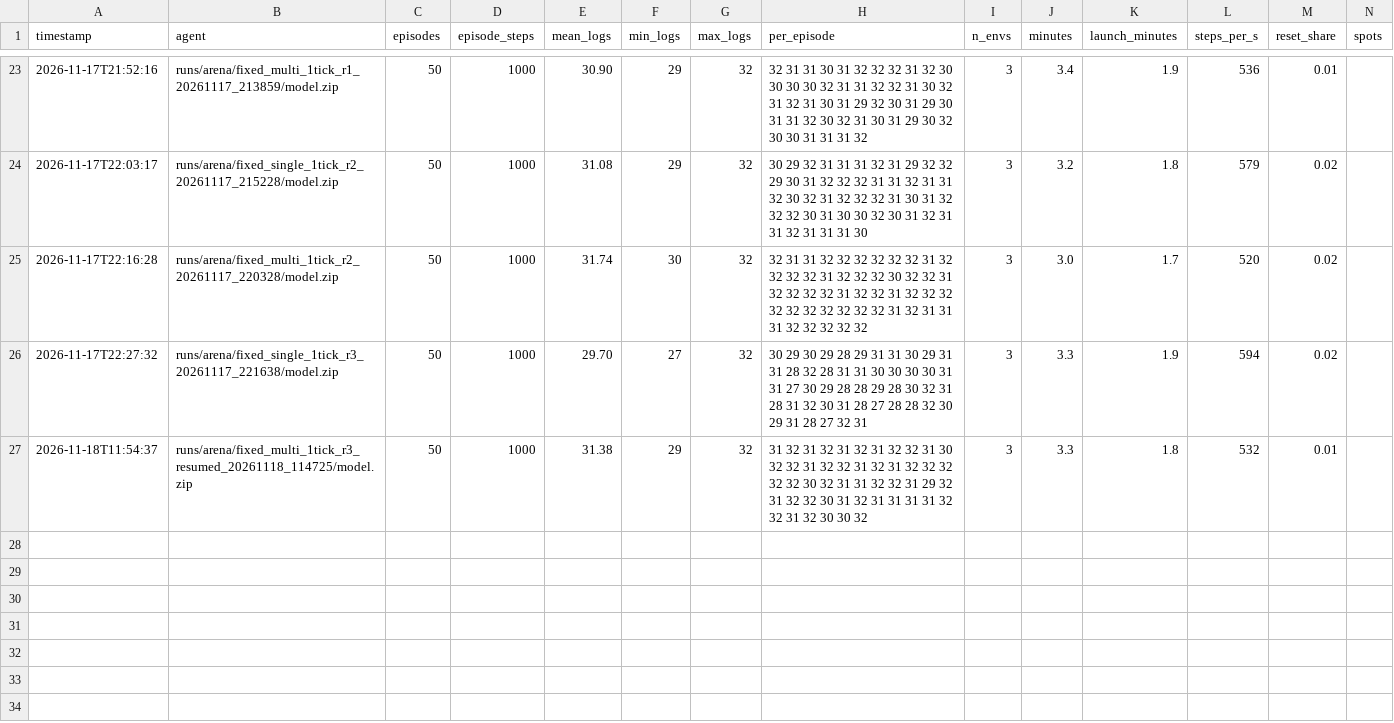
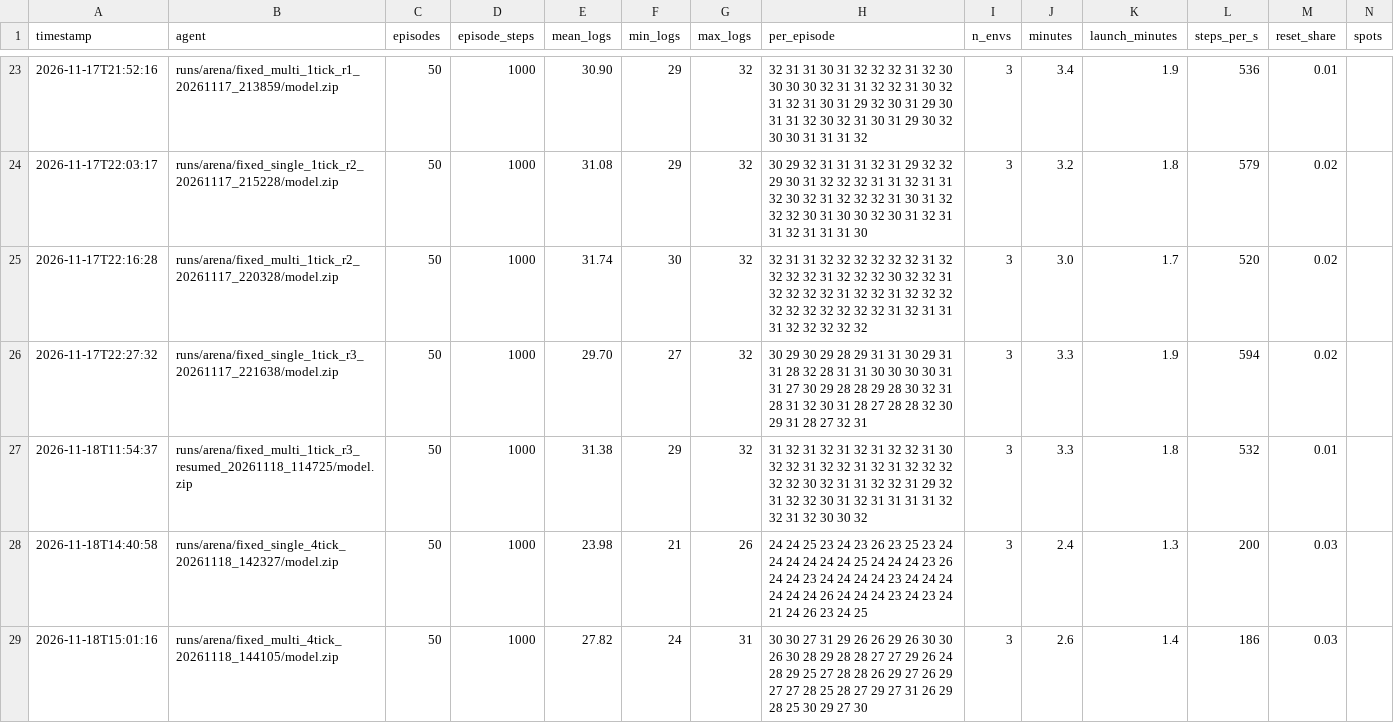
Before and after one commit to njd4dude/CraftGround, a CSV file: results/eval_results.csv, drawn as a sheet; only a part is shown, gaps mark what is left out; rows hold the shown columns only; the diff names each change by its address in the sheet, - before the commit and + after, or states it on an @@ line.

```diff
--- a/results/eval_results.csv
+++ b/results/eval_results.csv
+row 28: 2026-11-18T14:40:58 | runs/arena/fixed_single_4tick_20261118_142327/model.zip | 50 | 1000 | 23.98 | 21 | 26 | 24 24 25 23 24 23 26 23 25 23 24 24 24 24 24 24 25 24 24 24 23 26 24 24 23 24 24 24 24 23 24 24 24 24 24 24 26 24 24 24 23 24 23 24 21 24 26 23 24 25 | 3 | 2.4 | 1.3 | 200 | 0.03
+row 29: 2026-11-18T15:01:16 | runs/arena/fixed_multi_4tick_20261118_144105/model.zip | 50 | 1000 | 27.82 | 24 | 31 | 30 30 27 31 29 26 26 29 26 30 30 26 30 28 29 28 28 27 27 29 26 24 28 29 25 27 28 28 26 29 27 26 29 27 27 28 25 28 27 29 27 31 26 29 28 25 30 29 27 30 | 3 | 2.6 | 1.4 | 186 | 0.03
```
Also changed, not shown: results/eval_results_natural.csv, results/training_runs.csv, 3 other files.
